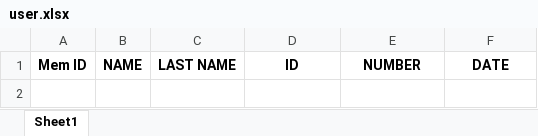
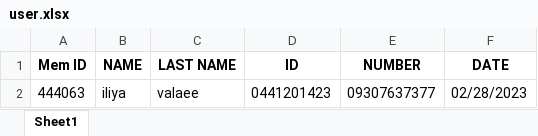
Before and after one commit to iliyawv/NILA-Library-manager, an Excel workbook: db/user.xlsx, sheet Sheet1, drawn as a sheet; values as stored, in another font and other column widths than the file's, no borders; the diff names each change by its address in the sheet, - before the commit and + after, or states it on an @@ line.

```diff
--- a/db/user.xlsx (sheet Sheet1)
+++ b/db/user.xlsx (sheet Sheet1)
+row 2: 444063 | iliya | valaee | 0441201423 | 09307637377 | 02/28/2023
```
Also changed, not shown: 2 other files.
